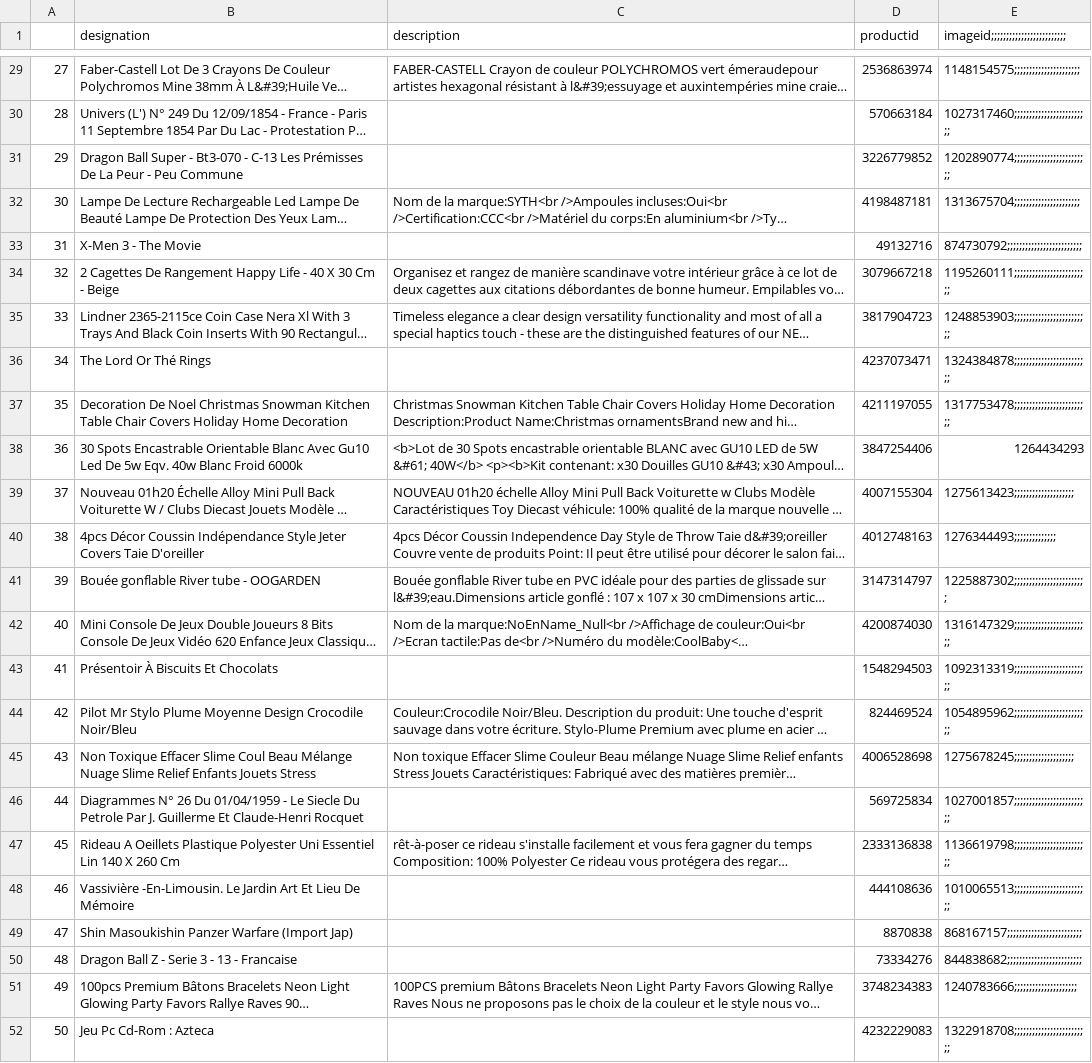
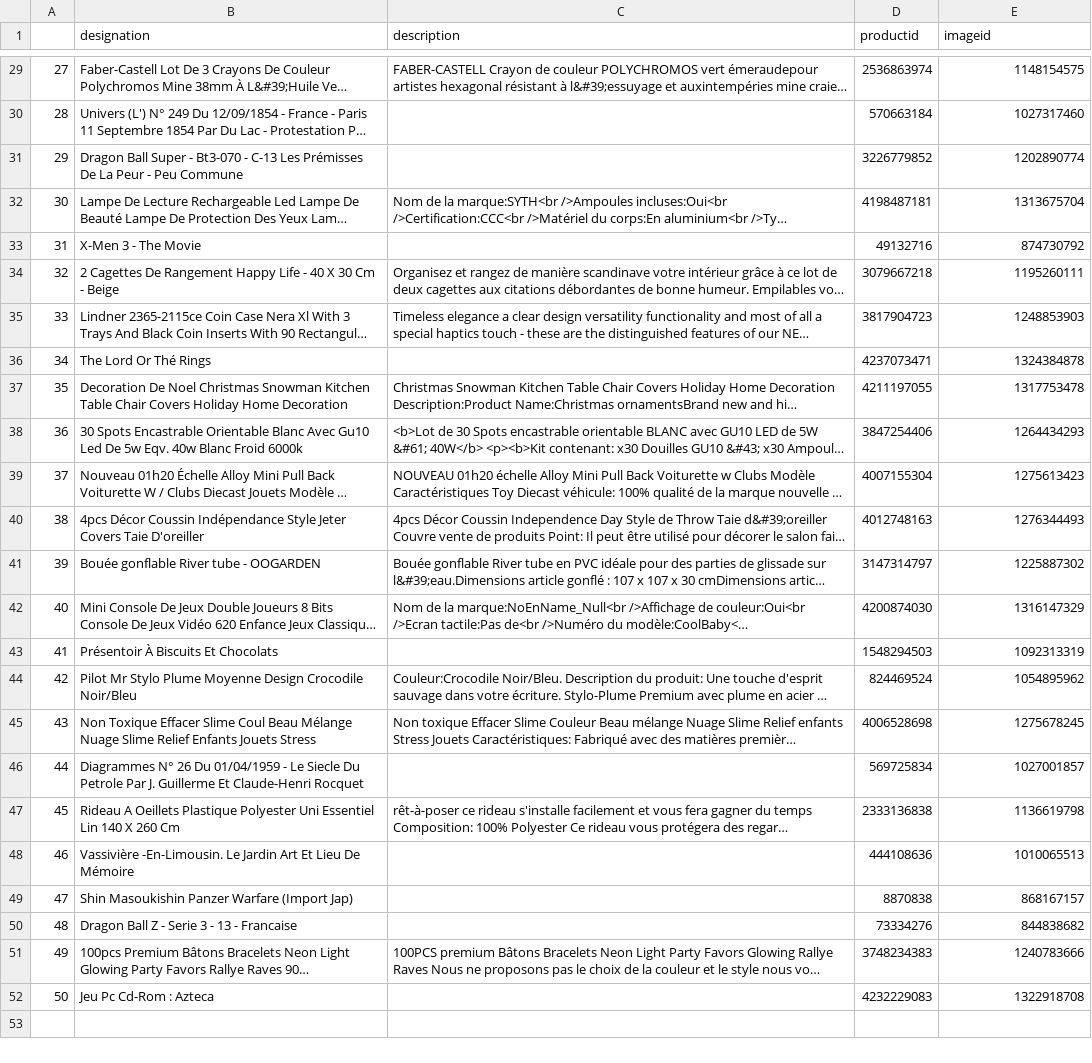
Before and after one commit to m-moriss/Data_challenge_RAKUTEN, a CSV file: X_train.csv, drawn as a sheet; only a part is shown, gaps mark what is left out; long unchanged cells end in …; the diff covers the shown part only; the diff names each change by its address in the sheet, - before the commit and + after, or states it on an @@ line.

```diff
--- a/X_train.csv
+++ b/X_train.csv
-E1: imageid;;;;;;;;;;;;;;;;;;;;;;;;;
+E1: imageid
-E29 (imageid): 1148154575;;;;;;;;;;;;;;;;;;;;;;
+E29 (imageid): 1148154575
-E30 (imageid): 1027317460;;;;;;;;;;;;;;;;;;;;;;;;;
+E30 (imageid): 1027317460
-E31 (imageid): 1202890774;;;;;;;;;;;;;;;;;;;;;;;;;
+E31 (imageid): 1202890774
-E32 (imageid): 1313675704;;;;;;;;;;;;;;;;;;;;;;
+E32 (imageid): 1313675704
-E33 (imageid): 874730792;;;;;;;;;;;;;;;;;;;;;;;;;
+E33 (imageid): 874730792
-E34 (imageid): 1195260111;;;;;;;;;;;;;;;;;;;;;;;;;
+E34 (imageid): 1195260111
-E35 (imageid): 1248853903;;;;;;;;;;;;;;;;;;;;;;;;;
+E35 (imageid): 1248853903
-E36 (imageid): 1324384878;;;;;;;;;;;;;;;;;;;;;;;;;
+E36 (imageid): 1324384878
-E37 (imageid): 1317753478;;;;;;;;;;;;;;;;;;;;;;;;;
+E37 (imageid): 1317753478
-E39 (imageid): 1275613423;;;;;;;;;;;;;;;;;;;;
+E39 (imageid): 1275613423
-E40 (imageid): 1276344493;;;;;;;;;;;;;;
+E40 (imageid): 1276344493
-E41 (imageid): 1225887302;;;;;;;;;;;;;;;;;;;;;;;;
+E41 (imageid): 1225887302
-E42 (imageid): 1316147329;;;;;;;;;;;;;;;;;;;;;;;;;
+E42 (imageid): 1316147329
-E43 (imageid): 1092313319;;;;;;;;;;;;;;;;;;;;;;;;;
+E43 (imageid): 1092313319
-E44 (imageid): 1054895962;;;;;;;;;;;;;;;;;;;;;;;;;
+E44 (imageid): 1054895962
-E45 (imageid): 1275678245;;;;;;;;;;;;;;;;;;;;
+E45 (imageid): 1275678245
-E46 (imageid): 1027001857;;;;;;;;;;;;;;;;;;;;;;;;;
+E46 (imageid): 1027001857
-E47 (imageid): 1136619798;;;;;;;;;;;;;;;;;;;;;;;;;
+E47 (imageid): 1136619798
-E48 (imageid): 1010065513;;;;;;;;;;;;;;;;;;;;;;;;;
+E48 (imageid): 1010065513
-E49 (imageid): 868167157;;;;;;;;;;;;;;;;;;;;;;;;;
+E49 (imageid): 868167157
-E50 (imageid): 844838682;;;;;;;;;;;;;;;;;;;;;;;;;
+E50 (imageid): 844838682
-E51 (imageid): 1240783666;;;;;;;;;;;;;;;;;;;;;
+E51 (imageid): 1240783666
-E52 (imageid): 1322918708;;;;;;;;;;;;;;;;;;;;;;;;;
+E52 (imageid): 1322918708
```
Also changed, not shown: 1 added row, 1 removed row and 26 edited cells elsewhere in this file.
